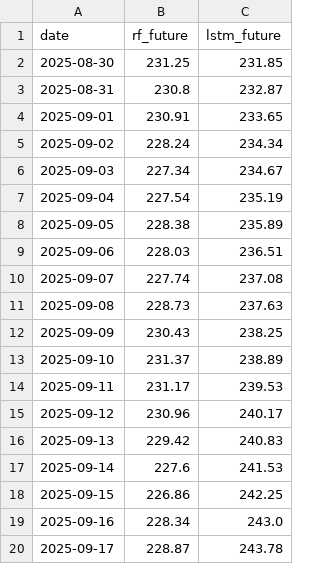
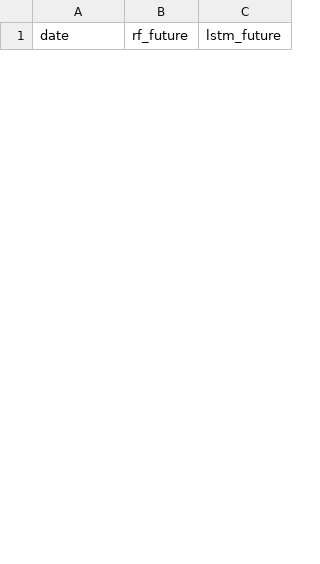
Before and after one commit to Pktu951/stock_trends, a CSV file: data/predictions.csv, drawn as a sheet; only a part is shown; removed rows and columns are numbered as before the commit, all else as after; the diff covers the shown part only; the diff names each change by its address in the sheet, - before the commit and + after, or states it on an @@ line.

```diff
--- a/data/predictions.csv
+++ b/data/predictions.csv
-row 2: 2025-08-30 | 231.25 | 231.85
-row 3: 2025-08-31 | 230.8 | 232.87
-row 4: 2025-09-01 | 230.91 | 233.65
-row 5: 2025-09-02 | 228.24 | 234.34
-row 6: 2025-09-03 | 227.34 | 234.67
-row 7: 2025-09-04 | 227.54 | 235.19
-row 8: 2025-09-05 | 228.38 | 235.89
-row 9: 2025-09-06 | 228.03 | 236.51
-row 10: 2025-09-07 | 227.74 | 237.08
-row 11: 2025-09-08 | 228.73 | 237.63
-row 12: 2025-09-09 | 230.43 | 238.25
-row 13: 2025-09-10 | 231.37 | 238.89
-row 14: 2025-09-11 | 231.17 | 239.53
-row 15: 2025-09-12 | 230.96 | 240.17
-row 16: 2025-09-13 | 229.42 | 240.83
-row 17: 2025-09-14 | 227.6 | 241.53
-row 18: 2025-09-15 | 226.86 | 242.25
-row 19: 2025-09-16 | 228.34 | 243.0
-row 20: 2025-09-17 | 228.87 | 243.78
```
Also changed, not shown: 30 added rows and 11 removed rows elsewhere in this file, 3 other files.
